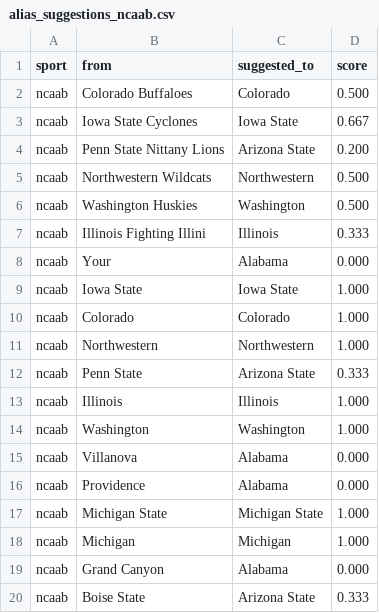
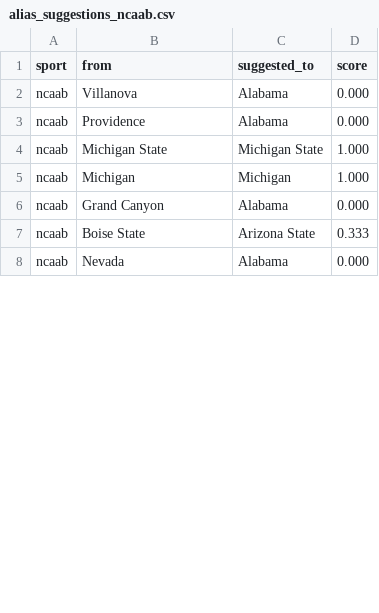
Before and after one commit to cterpening/What_Channel_Is_The_Game, a CSV file: alias_suggestions_ncaab.csv, drawn as a sheet; only a part is shown; the shorter side is filled out with more unchanged rows; the diff covers the shown part only.

```diff
--- a/alias_suggestions_ncaab.csv
+++ b/alias_suggestions_ncaab.csv
@@ -1,15 +1,2 @@
 sport,from,suggested_to,score
-ncaab,Colorado Buffaloes,Colorado,0.500
-ncaab,Iowa State Cyclones,Iowa State,0.667
-ncaab,Penn State Nittany Lions,Arizona State,0.200
-ncaab,Northwestern Wildcats,Northwestern,0.500
-ncaab,Washington Huskies,Washington,0.500
-ncaab,Illinois Fighting Illini,Illinois,0.333
-ncaab,Your,Alabama,0.000
-ncaab,Iowa State,Iowa State,1.000
-ncaab,Colorado,Colorado,1.000
-ncaab,Northwestern,Northwestern,1.000
-ncaab,Penn State,Arizona State,0.333
-ncaab,Illinois,Illinois,1.000
-ncaab,Washington,Washington,1.000
 ncaab,Villanova,Alabama,0.000
```
Also changed, not shown: 15 added rows, 1 removed row, 25 moved rows and 4 edited cells elsewhere in this file, alias_suggestions_nba.csv, 5 other files.
